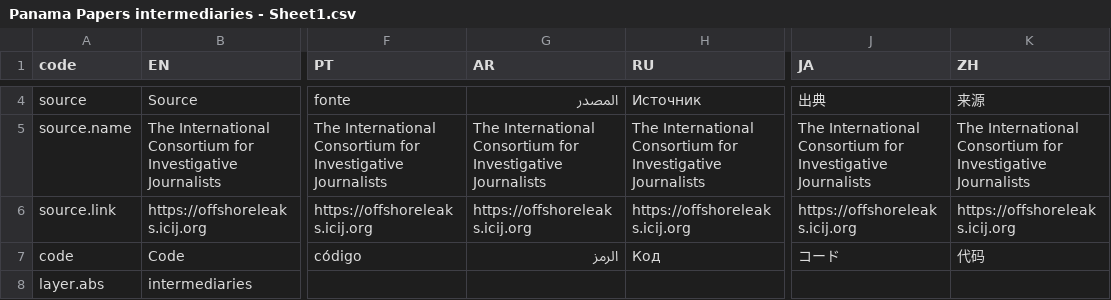
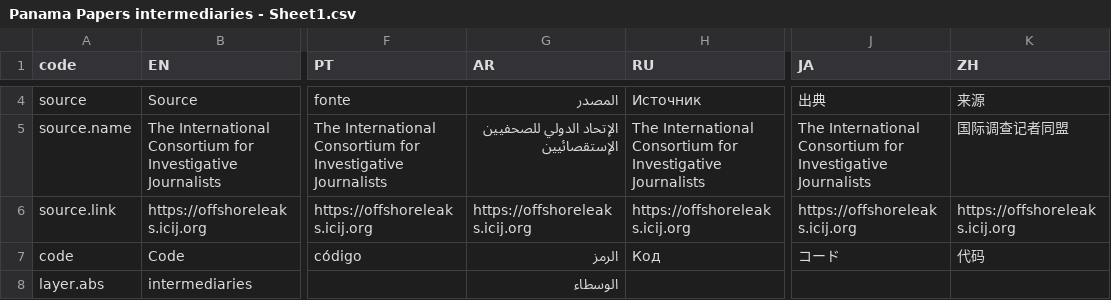
Before and after one commit to d-qn/2016_05_09_panamaPapers, a CSV file: input/Panama Papers intermediaries - Sheet1.csv, drawn as a sheet; only a part is shown, gaps mark what is left out; the diff covers the shown part only; the diff names each change by its address in the sheet, - before the commit and + after, or states it on an @@ line.

```diff
--- a/input/Panama Papers intermediaries - Sheet1.csv
+++ b/input/Panama Papers intermediaries - Sheet1.csv
-G5 (AR): The International Consortium for Investigative Journalists
+G5 (AR): الإتحاد الدولي للصحفيين الإستقصائيين
-K5 (ZH): The International Consortium for Investigative Journalists
+K5 (ZH): 国际调查记者同盟
-G8 (AR): (empty)
+G8 (AR): الوسطاء
```
Also changed, not shown: 2 added rows and 2 removed rows elsewhere in this file, 9 other files.
